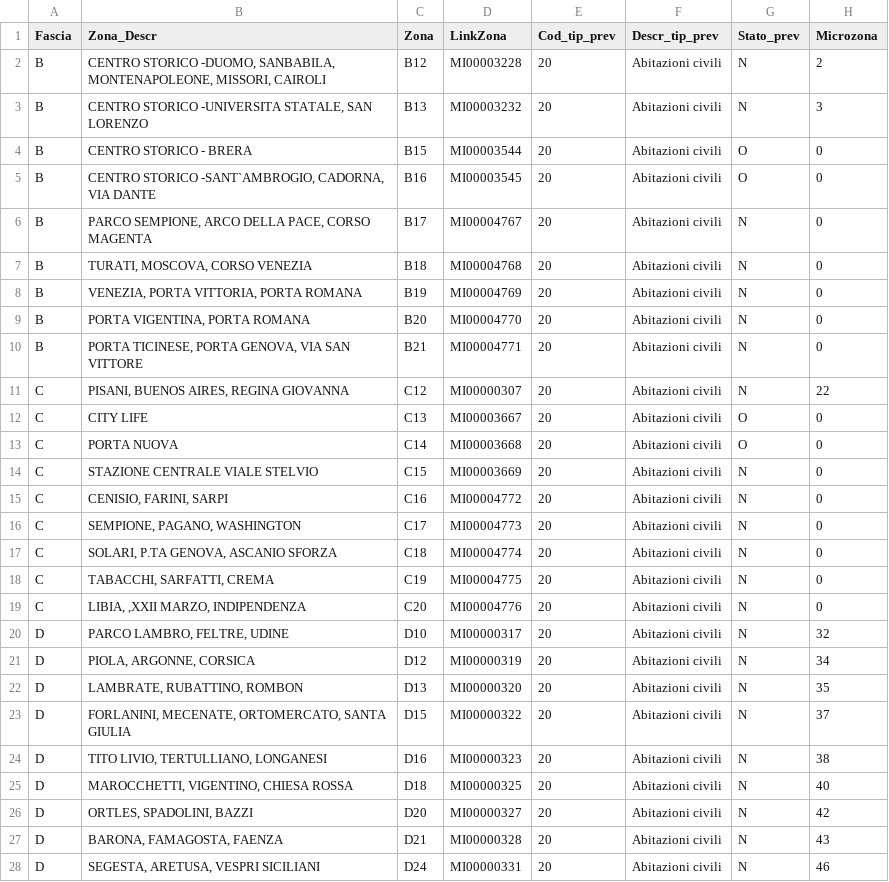
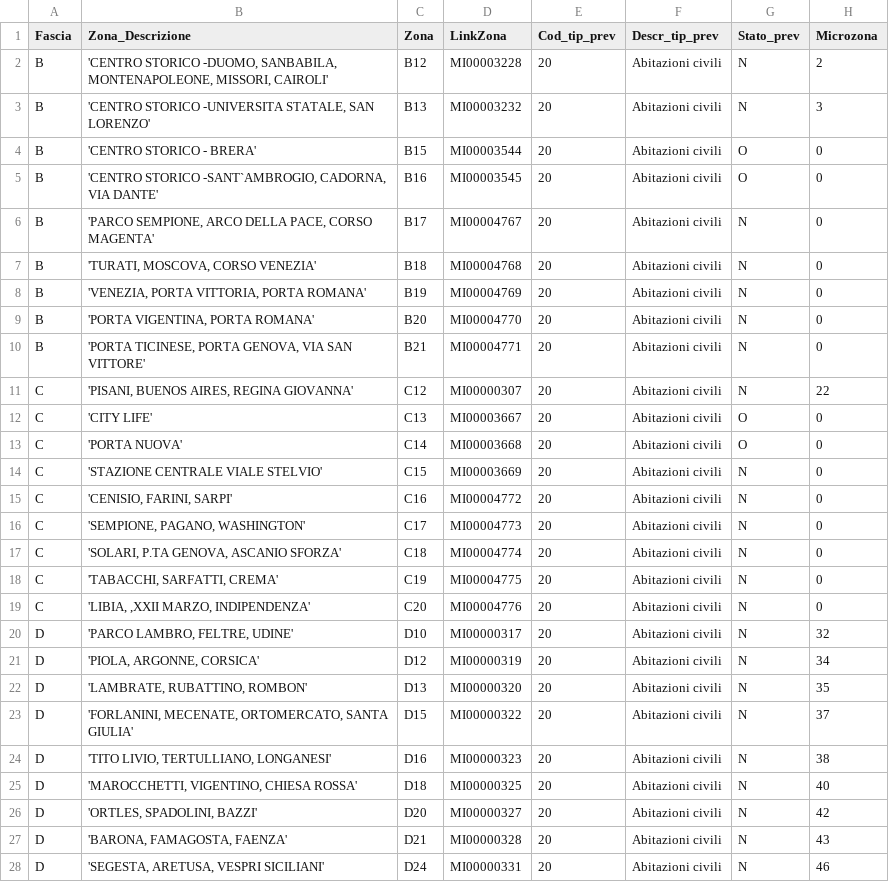
Before and after one commit to lrusso69/CourseraCapstoneTheBattleOfNeighborhoods, a CSV file: milan neighborhoods.csv, drawn as a sheet; only a part is shown; the diff covers the shown part only.

Commit message:
Add files via upload

```diff
--- a/milan neighborhoods.csv
+++ b/milan neighborhoods.csv
@@ -1,28 +1,28 @@
-Fascia;Zona_Descr;Zona;LinkZona;Cod_tip_prev;Descr_tip_prev;Stato_prev;Microzona
-B;CENTRO STORICO -DUOMO, SANBABILA, MONTENAPOLEONE, MISSORI, CAIROLI;B12;MI00003228;20;Abitazioni civili;N;2
-B;CENTRO STORICO -UNIVERSITA STATALE, SAN LORENZO;B13;MI00003232;20;Abitazioni civili;N;3
-B;CENTRO STORICO - BRERA;B15;MI00003544;20;Abitazioni civili;O;0
-B;CENTRO STORICO -SANT`AMBROGIO, CADORNA, VIA DANTE;B16;MI00003545;20;Abitazioni civili;O;0
-B;PARCO SEMPIONE, ARCO DELLA PACE, CORSO MAGENTA;B17;MI00004767;20;Abitazioni civili;N;0
-B;TURATI, MOSCOVA, CORSO VENEZIA;B18;MI00004768;20;Abitazioni civili;N;0
-B;VENEZIA, PORTA VITTORIA, PORTA ROMANA;B19;MI00004769;20;Abitazioni civili;N;0
-B;PORTA VIGENTINA, PORTA ROMANA;B20;MI00004770;20;Abitazioni civili;N;0
-B;PORTA TICINESE, PORTA GENOVA, VIA SAN VITTORE;B21;MI00004771;20;Abitazioni civili;N;0
-C;PISANI, BUENOS AIRES, REGINA GIOVANNA;C12;MI00000307;20;Abitazioni civili;N;22
-C;CITY LIFE;C13;MI00003667;20;Abitazioni civili;O;0
-C;PORTA NUOVA;C14;MI00003668;20;Abitazioni civili;O;0
-C;STAZIONE CENTRALE VIALE STELVIO;C15;MI00003669;20;Abitazioni civili;N;0
-C;CENISIO, FARINI, SARPI;C16;MI00004772;20;Abitazioni civili;N;0
-C;SEMPIONE, PAGANO, WASHINGTON;C17;MI00004773;20;Abitazioni civili;N;0
-C;SOLARI, P.TA GENOVA, ASCANIO SFORZA;C18;MI00004774;20;Abitazioni civili;N;0
-C;TABACCHI, SARFATTI, CREMA;C19;MI00004775;20;Abitazioni civili;N;0
-C;LIBIA, ,XXII MARZO, INDIPENDENZA;C20;MI00004776;20;Abitazioni civili;N;0
-D;PARCO LAMBRO, FELTRE, UDINE;D10;MI00000317;20;Abitazioni civili;N;32
-D;PIOLA, ARGONNE, CORSICA;D12;MI00000319;20;Abitazioni civili;N;34
-D;LAMBRATE, RUBATTINO, ROMBON;D13;MI00000320;20;Abitazioni civili;N;35
-D;FORLANINI, MECENATE, ORTOMERCATO, SANTA GIULIA;D15;MI00000322;20;Abitazioni civili;N;37
-D;TITO LIVIO, TERTULLIANO, LONGANESI;D16;MI00000323;20;Abitazioni civili;N;38
-D;MAROCCHETTI, VIGENTINO, CHIESA ROSSA;D18;MI00000325;20;Abitazioni civili;N;40
-D;ORTLES, SPADOLINI, BAZZI;D20;MI00000327;20;Abitazioni civili;N;42
-D;BARONA, FAMAGOSTA, FAENZA;D21;MI00000328;20;Abitazioni civili;N;43
-D;SEGESTA, ARETUSA, VESPRI SICILIANI;D24;MI00000331;20;Abitazioni civili;N;46
+Fascia;Zona_Descrizione;Zona;LinkZona;Cod_tip_prev;Descr_tip_prev;Stato_prev;Microzona
+B;'CENTRO STORICO -DUOMO, SANBABILA, MONTENAPOLEONE, MISSORI, CAIROLI';B12;MI00003228;20;Abitazioni civili;N;2
+B;'CENTRO STORICO -UNIVERSITA STATALE, SAN LORENZO';B13;MI00003232;20;Abitazioni civili;N;3
+B;'CENTRO STORICO - BRERA';B15;MI00003544;20;Abitazioni civili;O;0
+B;'CENTRO STORICO -SANT`AMBROGIO, CADORNA, VIA DANTE';B16;MI00003545;20;Abitazioni civili;O;0
+B;'PARCO SEMPIONE, ARCO DELLA PACE, CORSO MAGENTA';B17;MI00004767;20;Abitazioni civili;N;0
+B;'TURATI, MOSCOVA, CORSO VENEZIA';B18;MI00004768;20;Abitazioni civili;N;0
+B;'VENEZIA, PORTA VITTORIA, PORTA ROMANA';B19;MI00004769;20;Abitazioni civili;N;0
+B;'PORTA VIGENTINA, PORTA ROMANA';B20;MI00004770;20;Abitazioni civili;N;0
+B;'PORTA TICINESE, PORTA GENOVA, VIA SAN VITTORE';B21;MI00004771;20;Abitazioni civili;N;0
+C;'PISANI, BUENOS AIRES, REGINA GIOVANNA';C12;MI00000307;20;Abitazioni civili;N;22
+C;'CITY LIFE';C13;MI00003667;20;Abitazioni civili;O;0
+C;'PORTA NUOVA';C14;MI00003668;20;Abitazioni civili;O;0
+C;'STAZIONE CENTRALE VIALE STELVIO';C15;MI00003669;20;Abitazioni civili;N;0
+C;'CENISIO, FARINI, SARPI';C16;MI00004772;20;Abitazioni civili;N;0
+C;'SEMPIONE, PAGANO, WASHINGTON';C17;MI00004773;20;Abitazioni civili;N;0
+C;'SOLARI, P.TA GENOVA, ASCANIO SFORZA';C18;MI00004774;20;Abitazioni civili;N;0
+C;'TABACCHI, SARFATTI, CREMA';C19;MI00004775;20;Abitazioni civili;N;0
+C;'LIBIA, ,XXII MARZO, INDIPENDENZA';C20;MI00004776;20;Abitazioni civili;N;0
+D;'PARCO LAMBRO, FELTRE, UDINE';D10;MI00000317;20;Abitazioni civili;N;32
+D;'PIOLA, ARGONNE, CORSICA';D12;MI00000319;20;Abitazioni civili;N;34
+D;'LAMBRATE, RUBATTINO, ROMBON';D13;MI00000320;20;Abitazioni civili;N;35
+D;'FORLANINI, MECENATE, ORTOMERCATO, SANTA GIULIA';D15;MI00000322;20;Abitazioni civili;N;37
+D;'TITO LIVIO, TERTULLIANO, LONGANESI';D16;MI00000323;20;Abitazioni civili;N;38
+D;'MAROCCHETTI, VIGENTINO, CHIESA ROSSA';D18;MI00000325;20;Abitazioni civili;N;40
+D;'ORTLES, SPADOLINI, BAZZI';D20;MI00000327;20;Abitazioni civili;N;42
+D;'BARONA, FAMAGOSTA, FAENZA';D21;MI00000328;20;Abitazioni civili;N;43
+D;'SEGESTA, ARETUSA, VESPRI SICILIANI';D24;MI00000331;20;Abitazioni civili;N;46
```
Also changed, not shown: 14 edited cells elsewhere in this file.
